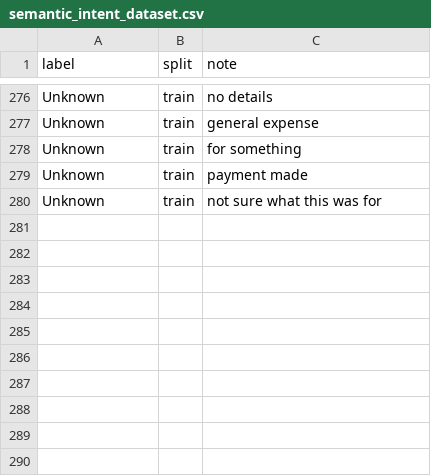
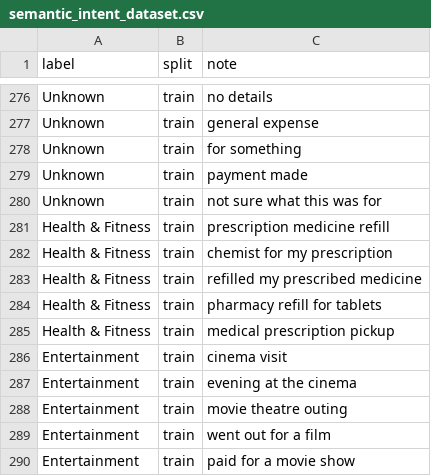
Before and after one commit to theanand108/smart_spend_AI, a CSV file: data/semantic_intent_dataset.csv, drawn as a sheet; only a part is shown, gaps mark what is left out; the diff names each change by its address in the sheet, - before the commit and + after, or states it on an @@ line.

Commit message:
data: add semantic language variants for NLP generalization

```diff
--- a/data/semantic_intent_dataset.csv
+++ b/data/semantic_intent_dataset.csv
+row 281: Health & Fitness | train | prescription medicine refill
+row 282: Health & Fitness | train | chemist for my prescription
+row 283: Health & Fitness | train | refilled my prescribed medicine
+row 284: Health & Fitness | train | pharmacy refill for tablets
+row 285: Health & Fitness | train | medical prescription pickup
+row 286: Entertainment | train | cinema visit
+row 287: Entertainment | train | evening at the cinema
+row 288: Entertainment | train | movie theatre outing
+row 289: Entertainment | train | went out for a film
+row 290: Entertainment | train | paid for a movie show
```
